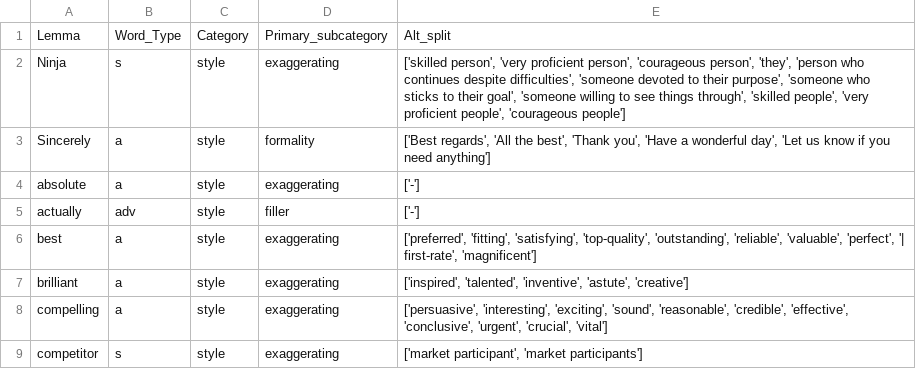
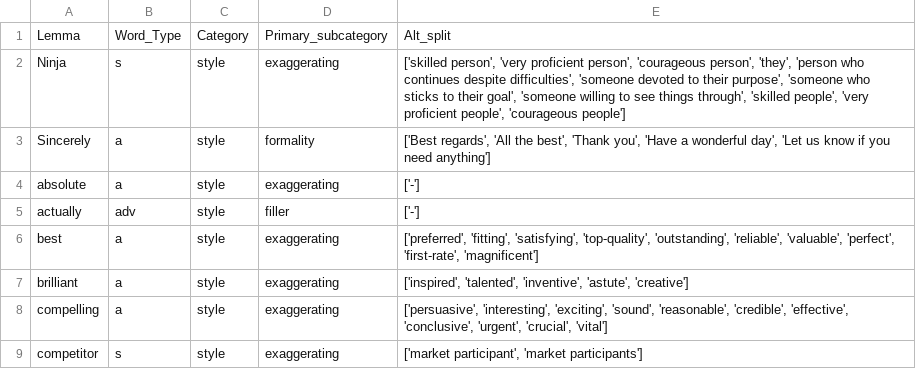
Before and after one commit to witty-works/nlp_api, a CSV file: training_data/en-GB/style_words.csv, drawn as a sheet; only a part is shown.

Commit message:
fixed typo in training data

```diff
--- a/training_data/en-GB/style_words.csv
+++ b/training_data/en-GB/style_words.csv
@@ -5,3 +5,3 @@ absolute,a,style,exaggerating,['-']
 actually,adv,style,filler,['-']
-best,a,style,exaggerating,"['preferred', 'fitting', 'satisfying', 'top-quality', 'outstanding', 'reliable', 'valuable', 'perfect', '| first-rate', 'magnificent']"
+best,a,style,exaggerating,"['preferred', 'fitting', 'satisfying', 'top-quality', 'outstanding', 'reliable', 'valuable', 'perfect', 'first-rate', 'magnificent']"
 brilliant,a,style,exaggerating,"['inspired', 'talented', 'inventive', 'astute', 'creative']"
```
Also changed, not shown: training_data/en-US/style_words.csv.
